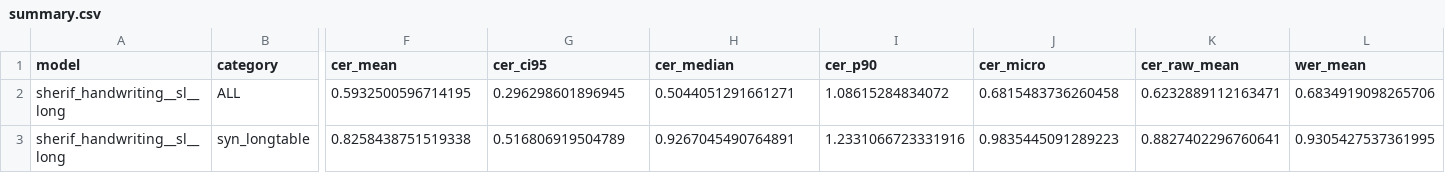
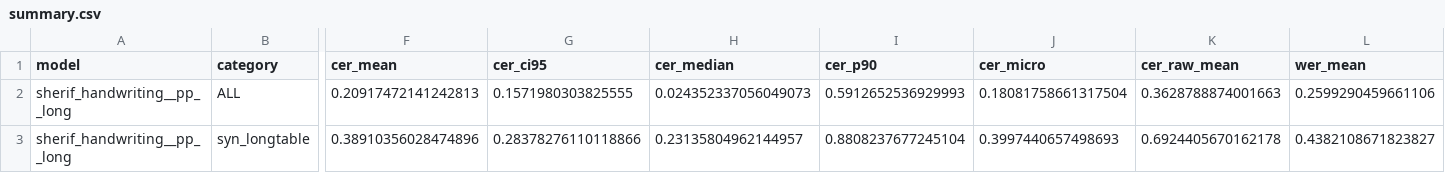
Before and after one commit to khanhkhmt/ocr-bench, a CSV file: runs/dev/_report/summary.csv, drawn as a sheet; only a part is shown, gaps mark what is left out; the diff covers the shown part only; the diff names each change by its address in the sheet, - before the commit and + after, or states it on an @@ line.

Commit message:
status 2026-10-05 03:35 UTC: benchmark: sherif_handwriting

```diff
--- a/runs/dev/_report/summary.csv
+++ b/runs/dev/_report/summary.csv
-A2:A3 (model): sherif_handwriting__sl__long
+A2:A3 (model): sherif_handwriting__pp__long
-F2 (cer_mean): 0.5932500596714195
+F2 (cer_mean): 0.20917472141242813
-G2 (cer_ci95): 0.296298601896945
+G2 (cer_ci95): 0.1571980303825555
-H2 (cer_median): 0.5044051291661271
+H2 (cer_median): 0.024352337056049073
-I2 (cer_p90): 1.08615284834072
+I2 (cer_p90): 0.5912652536929993
-J2 (cer_micro): 0.6815483736260458
+J2 (cer_micro): 0.18081758661317504
-K2 (cer_raw_mean): 0.6232889112163471
+K2 (cer_raw_mean): 0.3628788874001663
-L2 (wer_mean): 0.6834919098265706
+L2 (wer_mean): 0.2599290459661106
-F3 (cer_mean): 0.8258438751519338
+F3 (cer_mean): 0.38910356028474896
-G3 (cer_ci95): 0.516806919504789
+G3 (cer_ci95): 0.28378276110118866
-H3 (cer_median): 0.9267045490764891
+H3 (cer_median): 0.23135804962144957
-I3 (cer_p90): 1.2331066723331916
+I3 (cer_p90): 0.8808237677245104
-J3 (cer_micro): 0.9835445091289223
+J3 (cer_micro): 0.3997440657498693
-K3 (cer_raw_mean): 0.8827402296760641
+K3 (cer_raw_mean): 0.6924405670162178
-L3 (wer_mean): 0.9305427537361995
+L3 (wer_mean): 0.4382108671823827
```
Also changed, not shown: 32 edited cells elsewhere in this file, 4 other files.
